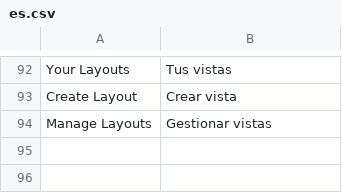
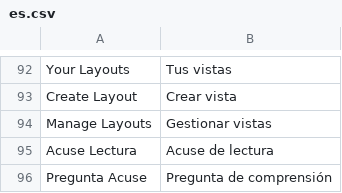
Before and after one commit to SciBack/sgc, a CSV file: sgc/translations/es.csv, drawn as a sheet; only a part is shown, gaps mark what is left out.

```diff
--- a/sgc/translations/es.csv
+++ b/sgc/translations/es.csv
@@ -94 +94,3 @@ Create Layout,Crear vista
 Manage Layouts,Gestionar vistas
+Acuse Lectura,Acuse de lectura
+Pregunta Acuse,Pregunta de comprensión
```
Also changed, not shown: 21 other files.
